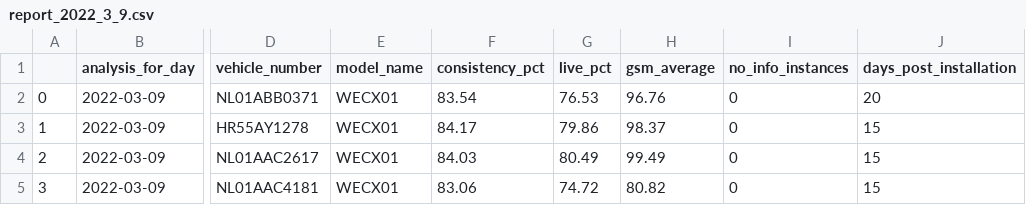
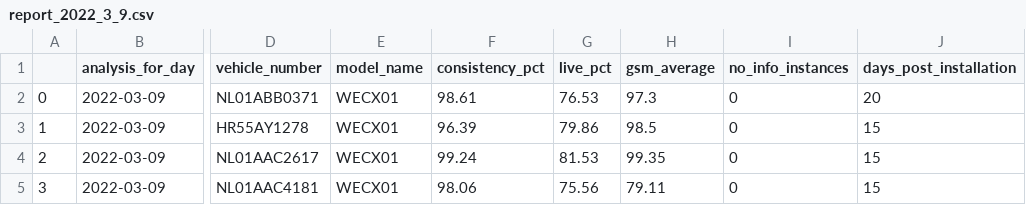
Before and after one commit to AnimeshWeye/device_performance, a CSV file: reports/report_2022_3_9.csv, drawn as a sheet; only a part is shown, gaps mark what is left out; the diff names each change by its address in the sheet, - before the commit and + after, or states it on an @@ line.

```diff
--- a/reports/report_2022_3_9.csv
+++ b/reports/report_2022_3_9.csv
-F2 (consistency_pct): 83.54
+F2 (consistency_pct): 98.61
-H2 (gsm_average): 96.76
+H2 (gsm_average): 97.3
-F3 (consistency_pct): 84.17
+F3 (consistency_pct): 96.39
-H3 (gsm_average): 98.37
+H3 (gsm_average): 98.5
-F4 (consistency_pct): 84.03
+F4 (consistency_pct): 99.24
-G4 (live_pct): 80.49
+G4 (live_pct): 81.53
-H4 (gsm_average): 99.49
+H4 (gsm_average): 99.35
-F5 (consistency_pct): 83.06
+F5 (consistency_pct): 98.06
-G5 (live_pct): 74.72
+G5 (live_pct): 75.56
-H5 (gsm_average): 80.82
+H5 (gsm_average): 79.11
```
Also changed, not shown: reports/report_2022_2_28.csv, reports/report_2022_3_1.csv, 9 other files.
